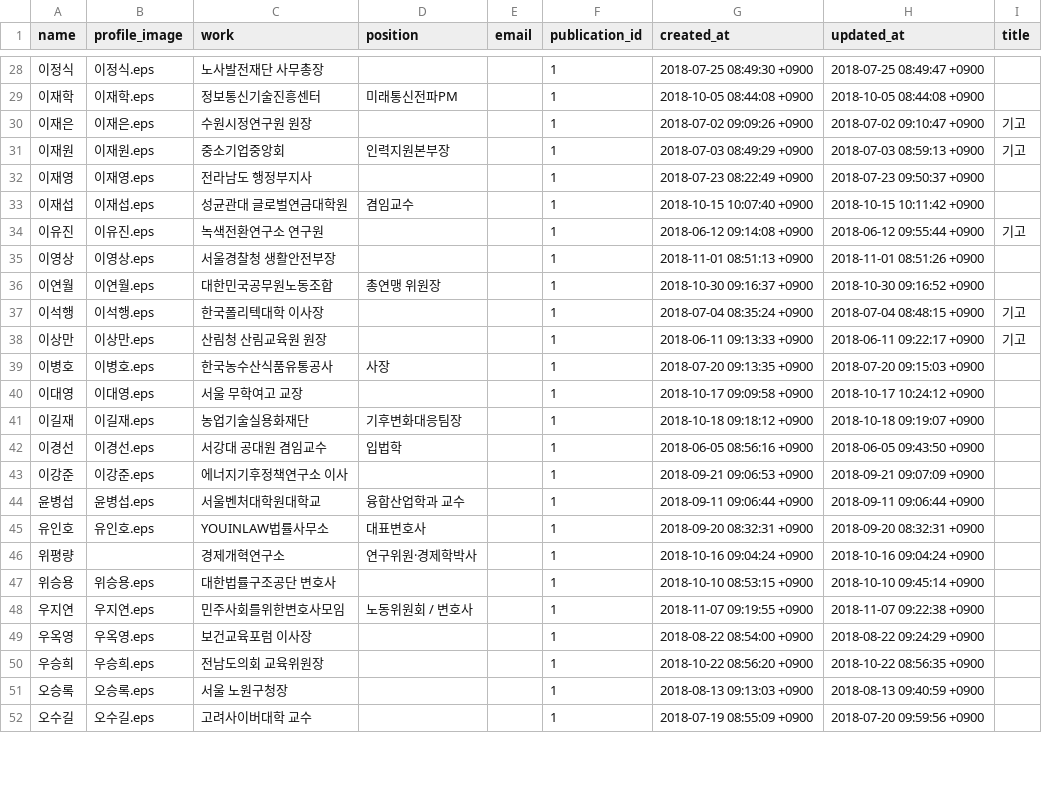
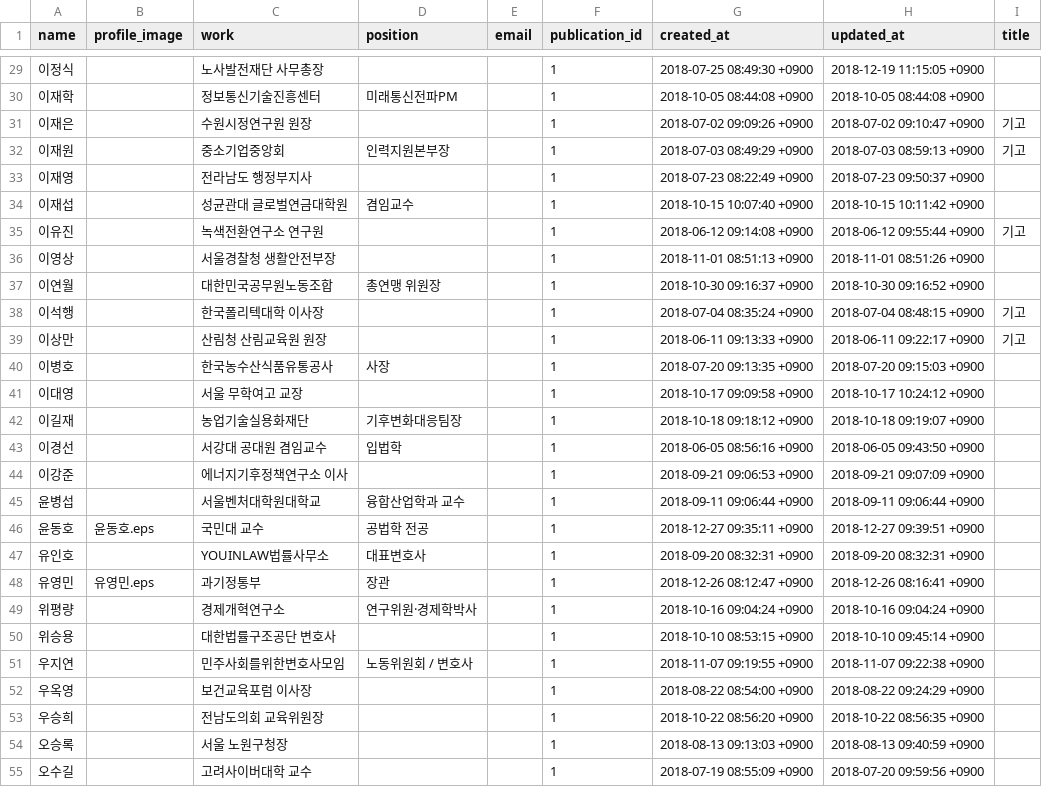
Before and after one commit to smartfty/style_guide, a CSV file: public/1/profile/data.csv, drawn as a sheet; only a part is shown, gaps mark what is left out; the diff covers the shown part only.

```diff
--- a/public/1/profile/data.csv
+++ b/public/1/profile/data.csv
@@ -28,25 +29,27 @@ name,profile_image,work,position,email,publication_id,created_at,updated_at,titl
-이정식,이정식.eps,노사발전재단 사무총장,"",,1,2018-07-25 08:49:30 +0900,2018-07-25 08:49:47 +0900,
-이재학,이재학.eps,정보통신기술진흥센터,미래통신전파PM,,1,2018-10-05 08:44:08 +0900,2018-10-05 08:44:08 +0900,
-이재은,이재은.eps,수원시정연구원 원장,"",,1,2018-07-02 09:09:26 +0900,2018-07-02 09:10:47 +0900,기고
-이재원,이재원.eps,중소기업중앙회,인력지원본부장,,1,2018-07-03 08:49:29 +0900,2018-07-03 08:59:13 +0900,기고
-이재영,이재영.eps,전라남도 행정부지사,"",,1,2018-07-23 08:22:49 +0900,2018-07-23 09:50:37 +0900,
-이재섭,이재섭.eps,성균관대 글로벌연금대학원,겸임교수,,1,2018-10-15 10:07:40 +0900,2018-10-15 10:11:42 +0900,
-이유진,이유진.eps,녹색전환연구소 연구원,"",,1,2018-06-12 09:14:08 +0900,2018-06-12 09:55:44 +0900,기고
-이영상,이영상.eps,서울경찰청 생활안전부장,"",,1,2018-11-01 08:51:13 +0900,2018-11-01 08:51:26 +0900,
-이연월,이연월.eps,대한민국공무원노동조합,총연맹 위원장,,1,2018-10-30 09:16:37 +0900,2018-10-30 09:16:52 +0900,
-이석행,이석행.eps,한국폴리텍대학 이사장,"",,1,2018-07-04 08:35:24 +0900,2018-07-04 08:48:15 +0900,기고
-이상만,이상만.eps,산림청 산림교육원 원장,"",,1,2018-06-11 09:13:33 +0900,2018-06-11 09:22:17 +0900,기고
-이병호,이병호.eps,한국농수산식품유통공사,사장,,1,2018-07-20 09:13:35 +0900,2018-07-20 09:15:03 +0900,
-이대영,이대영.eps,서울 무학여고 교장,"",,1,2018-10-17 09:09:58 +0900,2018-10-17 10:24:12 +0900,
-이길재,이길재.eps,농업기술실용화재단,기후변화대응팀장,,1,2018-10-18 09:18:12 +0900,2018-10-18 09:19:07 +0900,
-이경선,이경선.eps,서강대 공대원 겸임교수, 입법학,,1,2018-06-05 08:56:16 +0900,2018-06-05 09:43:50 +0900,
-이강준,이강준.eps,에너지기후정책연구소 이사,"",,1,2018-09-21 09:06:53 +0900,2018-09-21 09:07:09 +0900,
-윤병섭,윤병섭.eps,서울벤처대학원대학교 ,융합산업학과 교수,,1,2018-09-11 09:06:44 +0900,2018-09-11 09:06:44 +0900,
-유인호,유인호.eps,YOUINLAW법률사무소,대표변호사,,1,2018-09-20 08:32:31 +0900,2018-09-20 08:32:31 +0900,
+이정식,,노사발전재단 사무총장,"",,1,2018-07-25 08:49:30 +0900,2018-12-19 11:15:05 +0900,
+이재학,,정보통신기술진흥센터,미래통신전파PM,,1,2018-10-05 08:44:08 +0900,2018-10-05 08:44:08 +0900,
+이재은,,수원시정연구원 원장,"",,1,2018-07-02 09:09:26 +0900,2018-07-02 09:10:47 +0900,기고
+이재원,,중소기업중앙회,인력지원본부장,,1,2018-07-03 08:49:29 +0900,2018-07-03 08:59:13 +0900,기고
+이재영,,전라남도 행정부지사,"",,1,2018-07-23 08:22:49 +0900,2018-07-23 09:50:37 +0900,
+이재섭,,성균관대 글로벌연금대학원,겸임교수,,1,2018-10-15 10:07:40 +0900,2018-10-15 10:11:42 +0900,
+이유진,,녹색전환연구소 연구원,"",,1,2018-06-12 09:14:08 +0900,2018-06-12 09:55:44 +0900,기고
+이영상,,서울경찰청 생활안전부장,"",,1,2018-11-01 08:51:13 +0900,2018-11-01 08:51:26 +0900,
+이연월,,대한민국공무원노동조합,총연맹 위원장,,1,2018-10-30 09:16:37 +0900,2018-10-30 09:16:52 +0900,
+이석행,,한국폴리텍대학 이사장,"",,1,2018-07-04 08:35:24 +0900,2018-07-04 08:48:15 +0900,기고
+이상만,,산림청 산림교육원 원장,"",,1,2018-06-11 09:13:33 +0900,2018-06-11 09:22:17 +0900,기고
+이병호,,한국농수산식품유통공사,사장,,1,2018-07-20 09:13:35 +0900,2018-07-20 09:15:03 +0900,
+이대영,,서울 무학여고 교장,"",,1,2018-10-17 09:09:58 +0900,2018-10-17 10:24:12 +0900,
+이길재,,농업기술실용화재단,기후변화대응팀장,,1,2018-10-18 09:18:12 +0900,2018-10-18 09:19:07 +0900,
+이경선,,서강대 공대원 겸임교수, 입법학,,1,2018-06-05 08:56:16 +0900,2018-06-05 09:43:50 +0900,
+이강준,,에너지기후정책연구소 이사,"",,1,2018-09-21 09:06:53 +0900,2018-09-21 09:07:09 +0900,
+윤병섭,,서울벤처대학원대학교 ,융합산업학과 교수,,1,2018-09-11 09:06:44 +0900,2018-09-11 09:06:44 +0900,
+윤동호,윤동호.eps,국민대 교수 ,공법학 전공,,1,2018-12-27 09:35:11 +0900,2018-12-27 09:39:51 +0900,
+유인호,,YOUINLAW법률사무소,대표변호사,,1,2018-09-20 08:32:31 +0900,2018-09-20 08:32:31 +0900,
+유영민,유영민.eps,과기정통부,장관,,1,2018-12-26 08:12:47 +0900,2018-12-26 08:16:41 +0900,
 위평량,,경제개혁연구소,연구위원·경제학박사,,1,2018-10-16 09:04:24 +0900,2018-10-16 09:04:24 +0900,
-위승용,위승용.eps,대한법률구조공단 변호사,"",,1,2018-10-10 08:53:15 +0900,2018-10-10 09:45:14 +0900,
-우지연,우지연.eps,민주사회를위한변호사모임 ,노동위원회 / 변호사,,1,2018-11-07 09:19:55 +0900,2018-11-07 09:22:38 +0900,
-우옥영,우옥영.eps,보건교육포럼 이사장,"",,1,2018-08-22 08:54:00 +0900,2018-08-22 09:24:29 +0900,
-우승희,우승희.eps,전남도의회 교육위원장,"",,1,2018-10-22 08:56:20 +0900,2018-10-22 08:56:35 +0900,
-오승록,오승록.eps,서울 노원구청장,"",,1,2018-08-13 09:13:03 +0900,2018-08-13 09:40:59 +0900,
-오수길,오수길.eps,고려사이버대학 교수,"",,1,2018-07-19 08:55:09 +0900,2018-07-20 09:59:56 +0900,
+위승용,,대한법률구조공단 변호사,"",,1,2018-10-10 08:53:15 +0900,2018-10-10 09:45:14 +0900,
+우지연,,민주사회를위한변호사모임 ,노동위원회 / 변호사,,1,2018-11-07 09:19:55 +0900,2018-11-07 09:22:38 +0900,
+우옥영,,보건교육포럼 이사장,"",,1,2018-08-22 08:54:00 +0900,2018-08-22 09:24:29 +0900,
+우승희,,전남도의회 교육위원장,"",,1,2018-10-22 08:56:20 +0900,2018-10-22 08:56:35 +0900,
+오승록,,서울 노원구청장,"",,1,2018-08-13 09:13:03 +0900,2018-08-13 09:40:59 +0900,
+오수길,,고려사이버대학 교수,"",,1,2018-07-19 08:55:09 +0900,2018-07-20 09:59:56 +0900,
```
Also changed, not shown: 4 added rows, 1 removed row and 84 edited cells elsewhere in this file, public/1/section/sections.csv, 1 other file.
